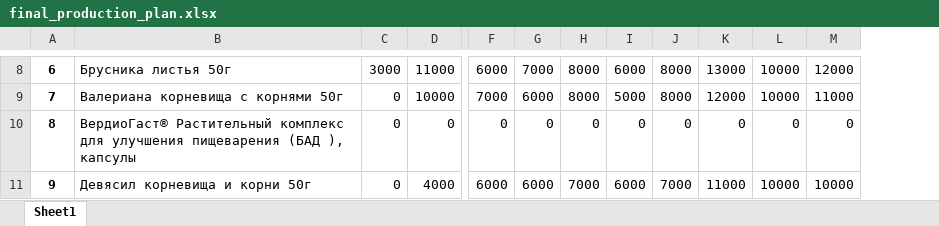
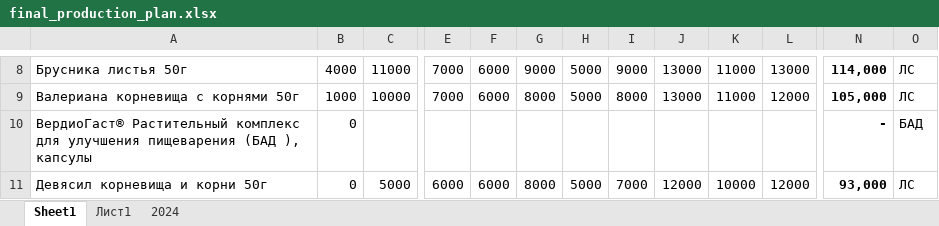
Before and after one commit to andreykoz82/production_plan, an Excel workbook: data/final_production_plan.xlsx, sheet Sheet1, drawn as a sheet; only a part is shown, gaps mark what is left out; values as stored, in another font and other column widths than the file's, no borders; removed rows and columns are numbered as before the commit, all else as after; the diff covers the shown part only; the diff names each change by its address in the sheet, - before the commit and + after, or states it on an @@ line.

```diff
--- a/data/final_production_plan.xlsx (sheet Sheet1)
+++ b/data/final_production_plan.xlsx (sheet Sheet1)
+sheet tab: Лист1
+sheet tab: 2024
-column A, rows 8-11: 6 | 7 | 8 | 9
+column N, rows 8-11: 114,000 | 105,000 | - | 93,000
+column O, rows 8-11: ЛС | ЛС | БАД | ЛС
-B8: 3000
+B8: 4000
-E8: 6000
+E8: 7000
-F8: 7000
+F8: 6000
-G8: 8000
+G8: 9000
-H8: 6000
+H8: 5000
-I8: 8000
+I8: 9000
-K8:K9: 10000
+K8:K9: 11000
-L8: 12000
+L8: 13000
-B9: 0
+B9: 1000
-J9: 12000
+J9: 13000
-L9: 11000
+L9: 12000
-C10: 0
+C10: (empty)
-E10: 0
+E10: (empty)
-F10: 0
+F10: (empty)
-G10: 0
+G10: (empty)
-H10: 0
+H10: (empty)
-I10: 0
+I10: (empty)
-J10: 0
+J10: (empty)
-K10: 0
+K10: (empty)
-L10: 0
+L10: (empty)
-C11: 4000
+C11: 5000
-G11: 7000
+G11: 8000
-H11: 6000
+H11: 5000
-J11: 11000
+J11: 12000
-L11: 10000
+L11: 12000
```
Also changed, not shown: 1 added row and 715 edited cells elsewhere in this sheet, data/sales_plan_2025.xlsx, data/stocks_2024.xlsx, 1 other file.
